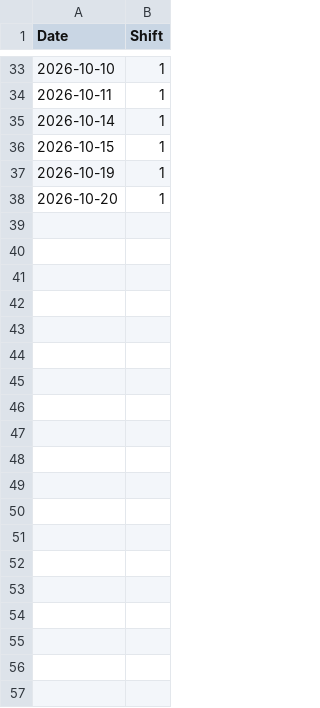
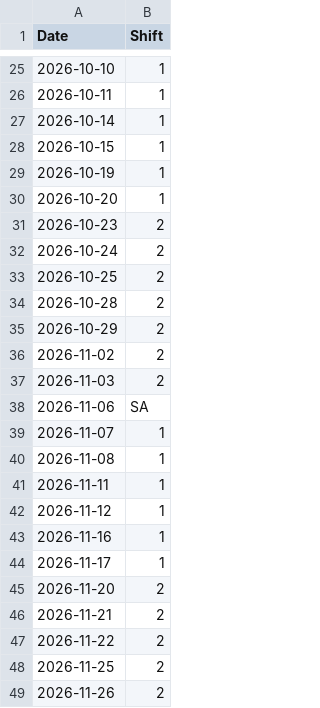
Before and after one commit to troop-b-zone-2/work-schedule, a CSV file: data/schedule.csv, drawn as a sheet; only a part is shown, gaps mark what is left out; the diff covers the shown part only; the diff names each change by its address in the sheet, - before the commit and + after, or states it on an @@ line.

Commit message:
Update schedule.csv with new shifts
Added new shifts and adjusted existing ones for various dates.

```diff
--- a/data/schedule.csv
+++ b/data/schedule.csv
+row 31: 2026-10-23 | 2
+row 32: 2026-10-24 | 2
+row 33: 2026-10-25 | 2
+row 34: 2026-10-28 | 2
+row 35: 2026-10-29 | 2
+row 36: 2026-11-02 | 2
+row 37: 2026-11-03 | 2
+row 38: 2026-11-06 | SA
+row 39: 2026-11-07 | 1
+row 40: 2026-11-08 | 1
+row 41: 2026-11-11 | 1
+row 42: 2026-11-12 | 1
+row 43: 2026-11-16 | 1
+row 44: 2026-11-17 | 1
+row 45: 2026-11-20 | 2
+row 46: 2026-11-21 | 2
+row 47: 2026-11-22 | 2
+row 48: 2026-11-25 | 2
+row 49: 2026-11-26 | 2
```
Also changed, not shown: 11 added rows and 10 removed rows elsewhere in this file.
